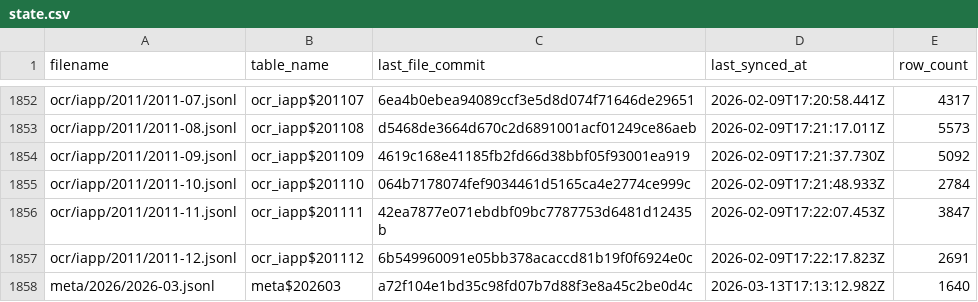
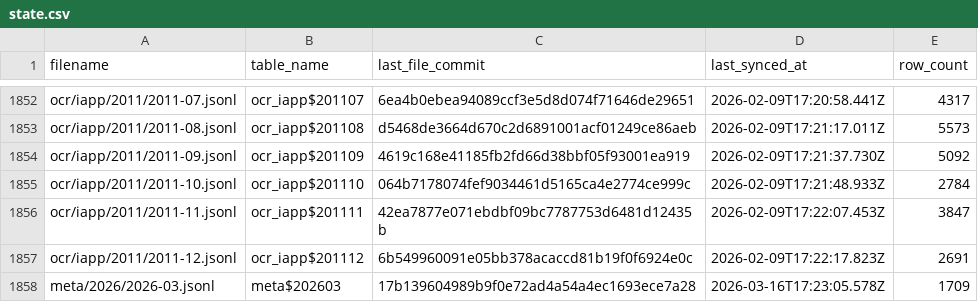
Before and after one commit to dtinth/openlawdata-bigquery, a CSV file: state.csv, drawn as a sheet; only a part is shown, gaps mark what is left out.

Commit message:
Update state.csv

```diff
--- a/state.csv
+++ b/state.csv
@@ -1857,2 +1857,2 @@ ocr/iapp/2011/2011-11.jsonl,ocr_iapp$201111,42ea7877e071ebdbf09bc7787753d6481d12
 ocr/iapp/2011/2011-12.jsonl,ocr_iapp$201112,6b549960091e05bb378acaccd81b19f0f6924e0c,2026-02-09T17:22:17.823Z,2691
-meta/2026/2026-03.jsonl,meta$202603,a72f104e1bd35c98fd07b7d88f3e8a45c2be0d4c,2026-03-13T17:13:12.982Z,1640
+meta/2026/2026-03.jsonl,meta$202603,17b139604989b9f0e72ad4a54a4ec1693ece7a28,2026-03-16T17:23:05.578Z,1709
```
